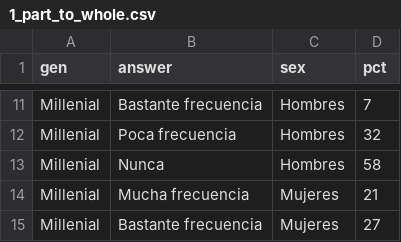
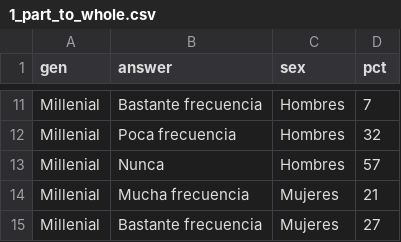
Before and after one commit to lau-cloud/30DayChartChallenge2024, a CSV file: 1_part_to_whole/1_part_to_whole.csv, drawn as a sheet; only a part is shown, gaps mark what is left out.

Commit message:
Update 1_part_to_whole.csv

```diff
--- a/1_part_to_whole/1_part_to_whole.csv
+++ b/1_part_to_whole/1_part_to_whole.csv
@@ -12,3 +12,3 @@ Millenial,Bastante frecuencia,Hombres,7
 Millenial,Poca frecuencia,Hombres,32
-Millenial,Nunca,Hombres,58
+Millenial,Nunca,Hombres,57
 Millenial,Mucha frecuencia,Mujeres,21
```
